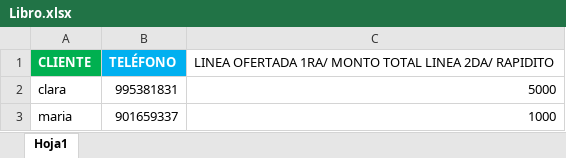
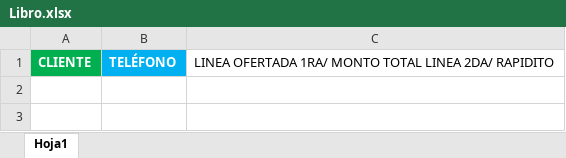
Before and after one commit to Morrisaxel/sendMessages, an Excel workbook: Libro.xlsx, sheet Hoja1, drawn as a sheet; values as stored, in another font and other column widths than the file's, no borders; the diff names each change by its address in the sheet, - before the commit and + after, or states it on an @@ line.

```diff
--- a/Libro.xlsx (sheet Hoja1)
+++ b/Libro.xlsx (sheet Hoja1)
-row 2: clara | 995381831 | 5000
-row 3: maria | 901659337 | 1000
```
Also changed, not shown: 1 other file.
